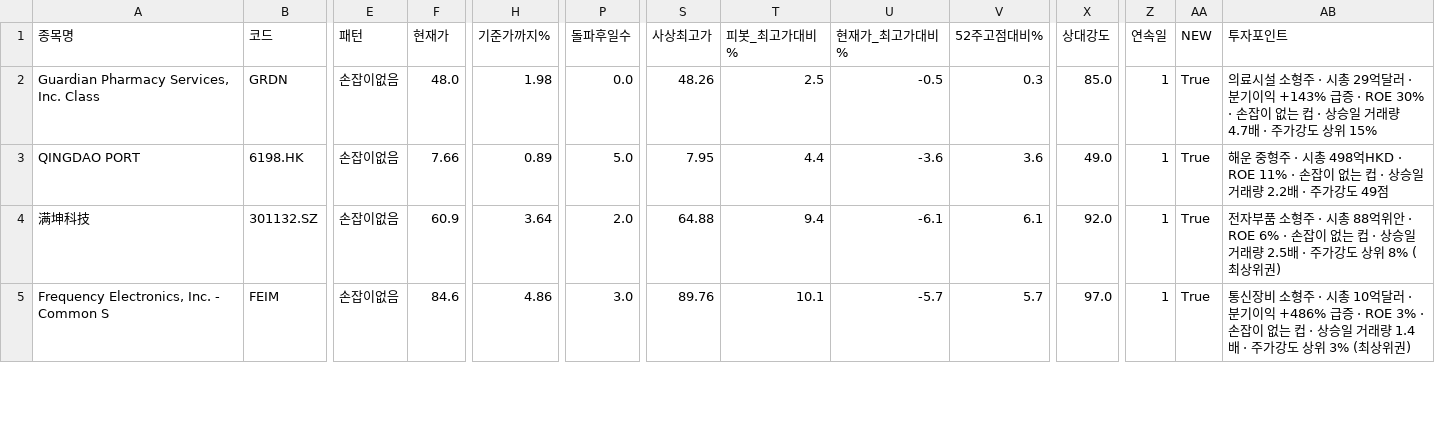
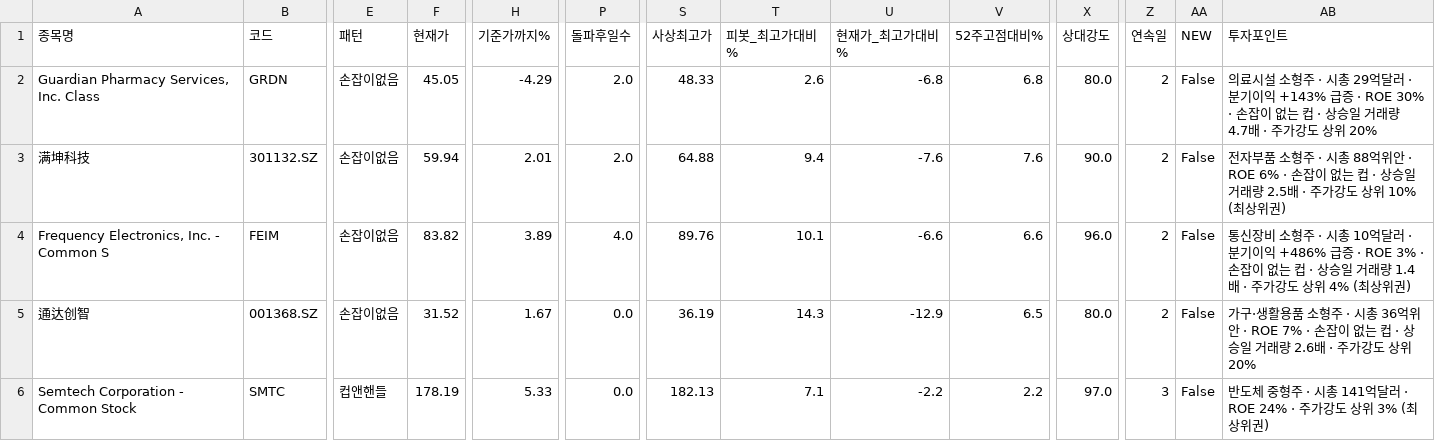
Before and after one commit to chkchp0702-spec/Cup, a CSV file: results/list0_ath_breakout.csv, drawn as a sheet; only a part is shown, gaps mark what is left out; removed rows and columns are numbered as before the commit, all else as after; rows hold the shown columns only; the diff covers the shown part only; the diff names each change by its address in the sheet, - before the commit and + after, or states it on an @@ line.

```diff
--- a/results/list0_ath_breakout.csv
+++ b/results/list0_ath_breakout.csv
-F2 (현재가): 48.0
+F2 (현재가): 45.05
-H2 (기준가까지%): 1.98
+H2 (기준가까지%): -4.29
-P2 (돌파후일수): 0.0
+P2 (돌파후일수): 2.0
-S2 (사상최고가): 48.26
+S2 (사상최고가): 48.33
-T2 (피봇_최고가대비%): 2.5
+T2 (피봇_최고가대비%): 2.6
-U2 (현재가_최고가대비%): -0.5
+U2 (현재가_최고가대비%): -6.8
-V2 (52주고점대비%): 0.3
+V2 (52주고점대비%): 6.8
-X2 (상대강도): 85.0
+X2 (상대강도): 80.0
-Z2 (연속일): 1
+Z2 (연속일): 2
-AA2 (NEW): True
+AA2 (NEW): False
-AB2 (투자포인트): …상위 15%
+AB2 (투자포인트): …상위 20%
-row 3: QINGDAO PORT | 6198.HK | 손잡이없음 | 7.66 | 0.89 | 5.0 | 7.95 | 4.4 | -3.6 | 3.6 | 49.0 | 1 | True | 해운 중형주 · 시총 498억HKD · ROE 11% · 손잡이 없는 컵 · 상승일 거래량 2.2배 · 주가강도 49점
-F3 (현재가): 60.9
+F3 (현재가): 59.94
-H3 (기준가까지%): 3.64
+H3 (기준가까지%): 2.01
-U3 (현재가_최고가대비%): -6.1
+U3 (현재가_최고가대비%): -7.6
-V3 (52주고점대비%): 6.1
+V3 (52주고점대비%): 7.6
-X3 (상대강도): 92.0
+X3 (상대강도): 90.0
-Z3:Z4 (연속일): 1
+Z3:Z4 (연속일): 2
-AA3:AA4 (NEW): True
+AA3:AA4 (NEW): False
-AB3 (투자포인트): …상위 8% (최상위…
+AB3 (투자포인트): …상위 10% (최상위…
-F4 (현재가): 84.6
+F4 (현재가): 83.82
-H4 (기준가까지%): 4.86
+H4 (기준가까지%): 3.89
-P4 (돌파후일수): 3.0
+P4 (돌파후일수): 4.0
-U4 (현재가_최고가대비%): -5.7
+U4 (현재가_최고가대비%): -6.6
-V4 (52주고점대비%): 5.7
+V4 (52주고점대비%): 6.6
-X4 (상대강도): 97.0
+X4 (상대강도): 96.0
-AB4 (투자포인트): …상위 3% (최상위…
+AB4 (투자포인트): …상위 4% (최상위…
+row 5: 通达创智 | 001368.SZ | 손잡이없음 | 31.52 | 1.67 | 0.0 | 36.19 | 14.3 | -12.9 | 6.5 | 80.0 | 2 | False | 가구·생활용품 소형주 · 시총 36억위안 · ROE 7% · 손잡이 없는 컵 · 상승일 거래량 2.6배 · 주가강도 상위 20%
+row 6: Semtech Corporation - Common Stock | SMTC | 컵앤핸들 | 178.19 | 5.33 | 0.0 | 182.13 | 7.1 | -2.2 | 2.2 | 97.0 | 3 | False | 반도체 중형주 · 시총 141억달러 · ROE 24% · 주가강도 상위 3% (최상위권)
```
Also changed, not shown: 37 edited cells elsewhere in this file, results/list2_canslim_cup.csv, 9 other files.
